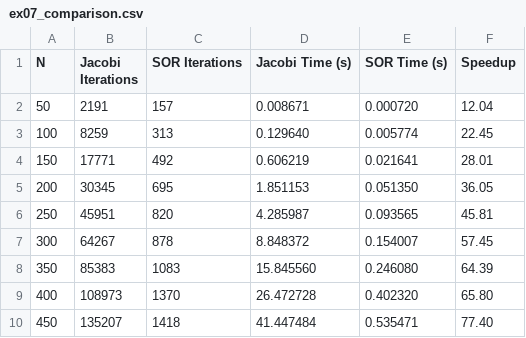
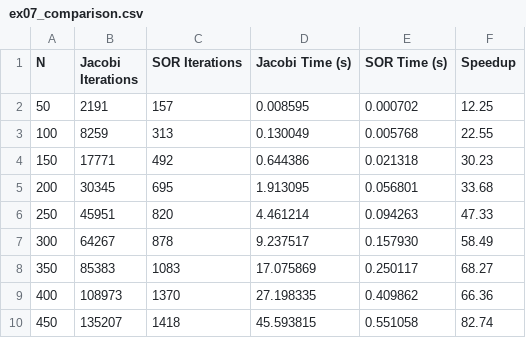
Before and after one commit to viniciusdutra314/EletroComp, a CSV file: relatorio1/results/ex07_comparison.csv, drawn as a sheet.

```diff
--- a/relatorio1/results/ex07_comparison.csv
+++ b/relatorio1/results/ex07_comparison.csv
@@ -1,10 +1,10 @@
 N,Jacobi Iterations,SOR Iterations,Jacobi Time (s),SOR Time (s),Speedup
-50,2191,157,0.008671,0.000720,12.04
-100,8259,313,0.129640,0.005774,22.45
-150,17771,492,0.606219,0.021641,28.01
-200,30345,695,1.851153,0.051350,36.05
-250,45951,820,4.285987,0.093565,45.81
-300,64267,878,8.848372,0.154007,57.45
-350,85383,1083,15.845560,0.246080,64.39
-400,108973,1370,26.472728,0.402320,65.80
-450,135207,1418,41.447484,0.535471,77.40
+50,2191,157,0.008595,0.000702,12.25
+100,8259,313,0.130049,0.005768,22.55
+150,17771,492,0.644386,0.021318,30.23
+200,30345,695,1.913095,0.056801,33.68
+250,45951,820,4.461214,0.094263,47.33
+300,64267,878,9.237517,0.157930,58.49
+350,85383,1083,17.075869,0.250117,68.27
+400,108973,1370,27.198335,0.409862,66.36
+450,135207,1418,45.593815,0.551058,82.74
```
Also changed, not shown: 8 other files.
